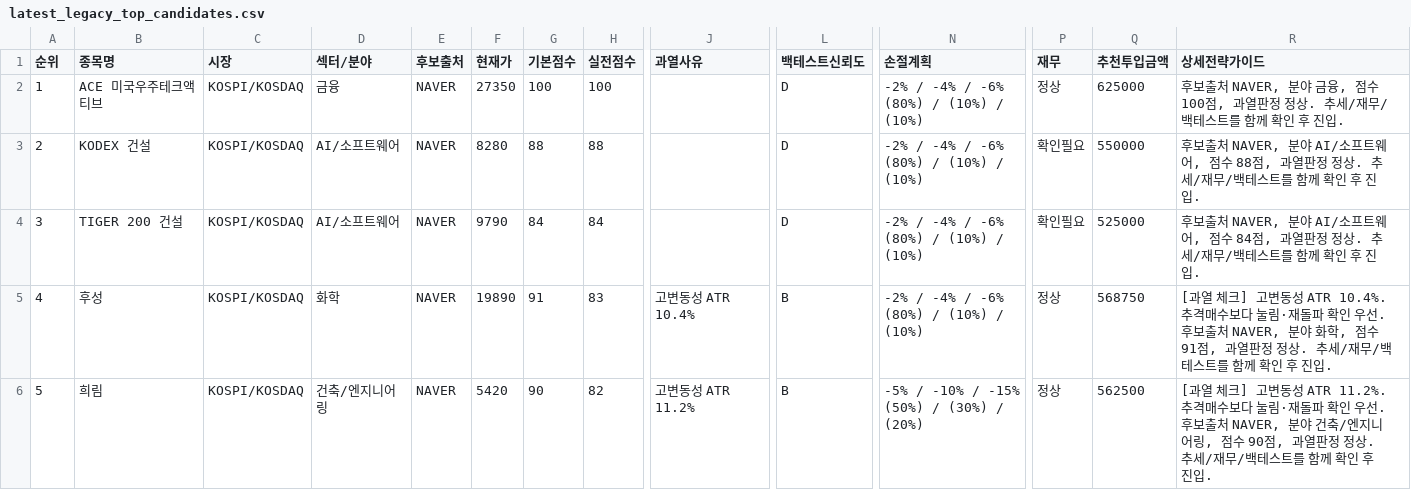
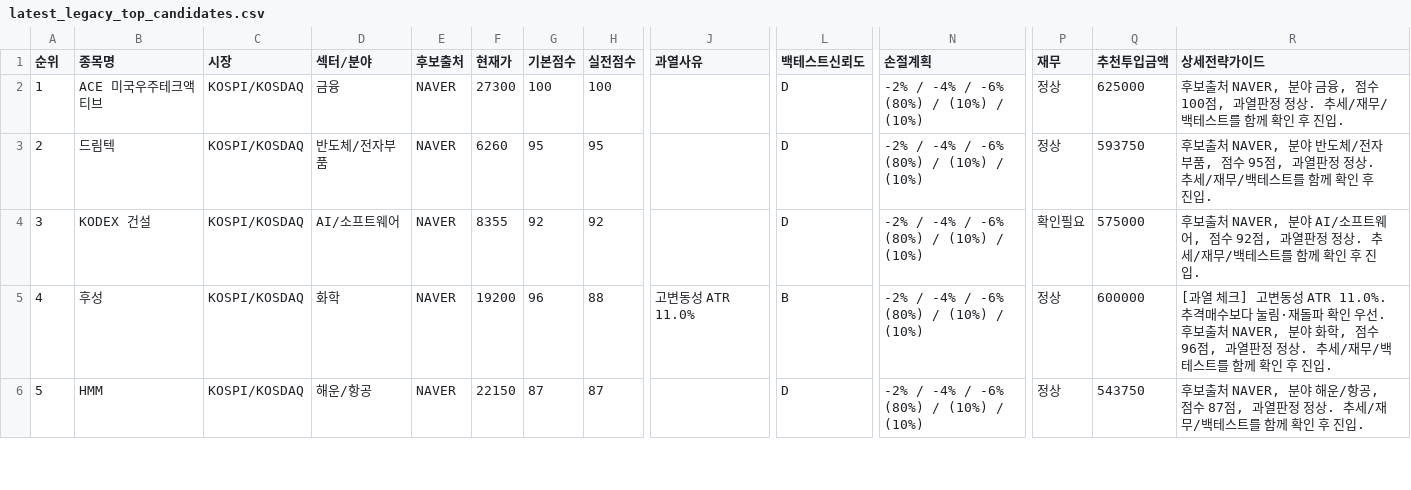
Before and after one commit to boxinmycat/stock-report, a CSV file: docs/data/latest_legacy_top_candidates.csv, drawn as a sheet; only a part is shown, gaps mark what is left out; ↵ is a line break in a cell; the diff covers the shown part only; the diff names each change by its address in the sheet, - before the commit and + after, or states it on an @@ line.

```diff
--- a/docs/data/latest_legacy_top_candidates.csv
+++ b/docs/data/latest_legacy_top_candidates.csv
-F2 (현재가): 27350
+F2 (현재가): 27300
-B3 (종목명): KODEX 건설
+B3 (종목명): 드림텍
-D3 (섹터/분야): AI/소프트웨어
+D3 (섹터/분야): 반도체/전자부품
-F3 (현재가): 8280
+F3 (현재가): 6260
-G3 (기본점수): 88
+G3 (기본점수): 95
-H3 (실전점수): 88
+H3 (실전점수): 95
-P3 (재무): 확인필요
+P3 (재무): 정상
-Q3 (추천투입금액): 550000
+Q3 (추천투입금액): 593750
-R3 (상세전략가이드): …NAVER, 분야 AI/소프트웨어, 점수 88점, 과열…
+R3 (상세전략가이드): …NAVER, 분야 반도체/전자부품, 점수 95점, 과열…
-B4 (종목명): TIGER 200 건설
+B4 (종목명): KODEX 건설
-F4 (현재가): 9790
+F4 (현재가): 8355
-G4 (기본점수): 84
+G4 (기본점수): 92
-H4 (실전점수): 84
+H4 (실전점수): 92
-Q4 (추천투입금액): 525000
+Q4 (추천투입금액): 575000
-R4 (상세전략가이드): …, 점수 84점, 과열…
+R4 (상세전략가이드): …, 점수 92점, 과열…
-F5 (현재가): 19890
+F5 (현재가): 19200
-G5 (기본점수): 91
+G5 (기본점수): 96
-H5 (실전점수): 83
+H5 (실전점수): 88
-J5 (과열사유): 고변동성 ATR 10.4%
+J5 (과열사유): 고변동성 ATR 11.0%
-Q5 (추천투입금액): 568750
+Q5 (추천투입금액): 600000
-R5 (상세전략가이드): …동성 ATR 10.4%. 추격매수보다 눌림·재돌파 확인 우선. ↵ 후보출처 NAVER, 분야 화학, 점수 91점, 과열…
+R5 (상세전략가이드): …동성 ATR 11.0%. 추격매수보다 눌림·재돌파 확인 우선. ↵ 후보출처 NAVER, 분야 화학, 점수 96점, 과열…
-B6 (종목명): 희림
+B6 (종목명): HMM
-D6 (섹터/분야): 건축/엔지니어링
+D6 (섹터/분야): 해운/항공
-F6 (현재가): 5420
+F6 (현재가): 22150
-G6 (기본점수): 90
+G6 (기본점수): 87
-H6 (실전점수): 82
+H6 (실전점수): 87
-J6 (과열사유): 고변동성 ATR 11.2%
+J6 (과열사유): (empty)
-L6 (백테스트신뢰도): B
+L6 (백테스트신뢰도): D
-N6 (손절계획): -5% / -10% / -15% ↵ (50%) / (30%) / (20%)
+N6 (손절계획): -2% / -4% / -6% ↵ (80%) / (10%) / (10%)
-Q6 (추천투입금액): 562500
+Q6 (추천투입금액): 543750
-R6 (상세전략가이드): [과열 체크] 고변동성 ATR 11.2%. 추격매수보다 눌림·재돌파 확인 우선. ↵ 후보출처 NAVER, 분야 건축/엔지니어링, 점수 90점, 과열…
+R6 (상세전략가이드): 후보출처 NAVER, 분야 해운/항공, 점수 87점, 과열…
```
Also changed, not shown: 101 edited cells elsewhere in this file, docs/data/latest_holding_action_guide.csv, docs/data/latest_legacy_entry_scenario.csv, 45 other files.
